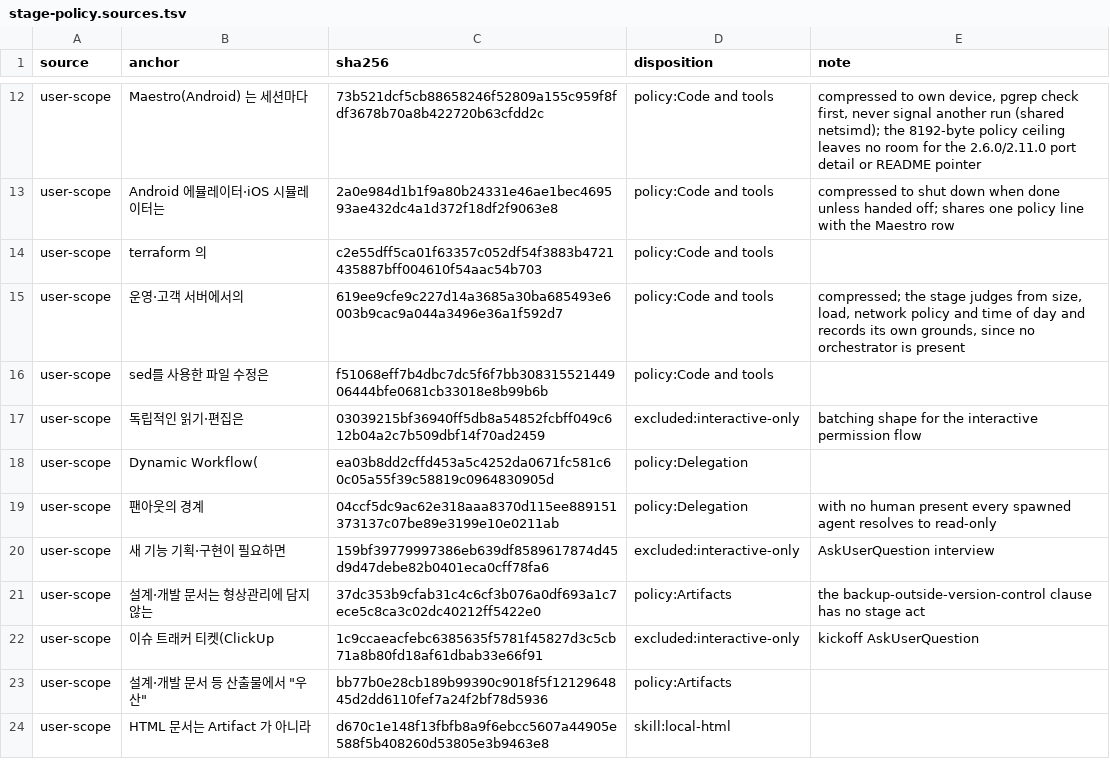
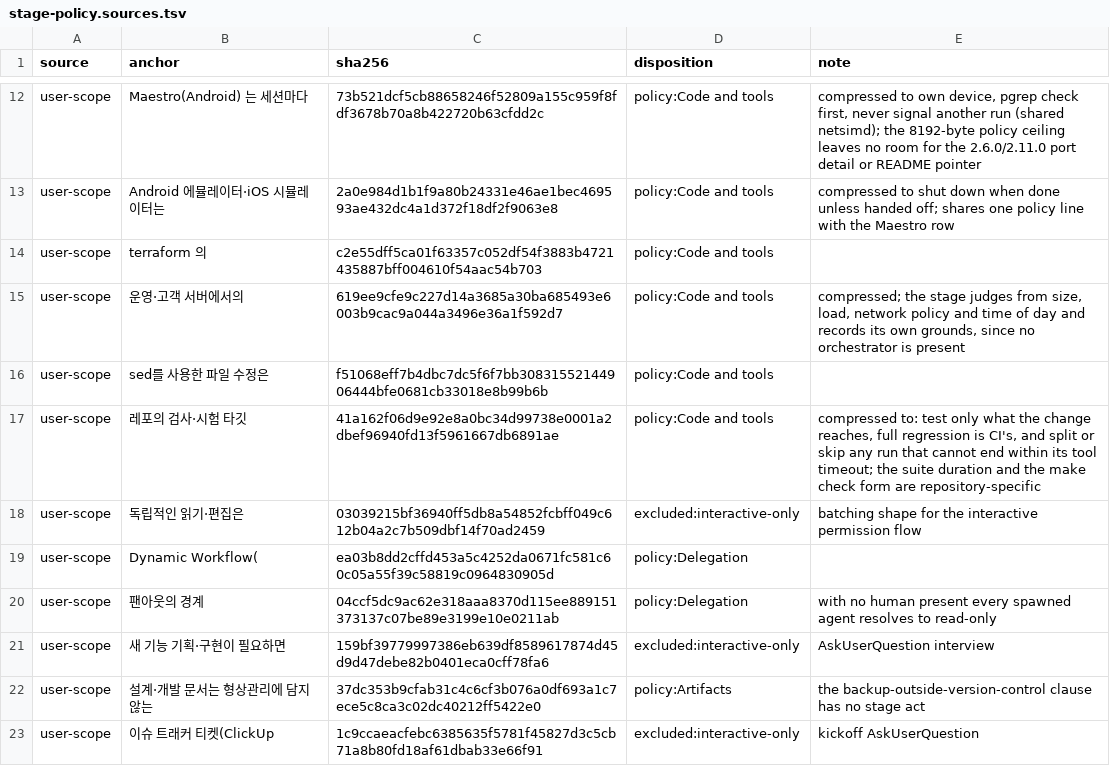
Before and after one commit to Nharu/cc-cmds, a TSV file: plugins/cc-cmds/orchestrator/stage-policy.sources.tsv, drawn as a sheet; only a part is shown, gaps mark what is left out; the shorter side is filled out with more unchanged rows.

Commit message:
fix(orchestrator): 무인 스테이지가 test-gate 전량을 로컬에서 띄우지 않게 문면을 고친다
무인 스테이지가 본 시험 범위 문면(Makefile 거절 문구)이 전량 소요를 약 40분으로 적고 절 인자 없는 전량 명령을 좁힌 실행과 나란히 내밀어, 스테이지가 전량을 백그라운드로 띄웠다가 2시간 제한에 잘렸다. 기계적 거절은 새로 두지 않고 문면만 고친다.

- Makefile check-gate-suite: 무인 거절 문구가 실측(직렬 약 3시간, CI 13샤드 합 약 177분)과 백그라운드 상한 2시간을 적고, --sections 로 좁히는 법만 안내하며, 전량 회귀는 PR CI 가 지고 PR 없는 런에서는 미판정으로 남겨 스테이지 보고에 적는다고 말한다. 거절 조건(기본값일 때만 거절)은 그대로다.
- 대화형 안내도 같은 수치와 두 상한을 적고 백그라운드 실행 권유를 뺀다.
- run-check-gate-selftest 경우 H 에 단언 셋을 더한다: --sections 안내가 있고, 절 인자 없는 전량 명령이 없고, 40분이 없다.
- 같은 수치를 test-gate 전량 소요로 적은 Makefile·lint.yml·gate.yml·test-gate.sh·test-gate-oracle.sh 주석을 실측에 맞춘다.
- 스테이지 정책 Code and tools 에 바꾼 것이 닿는 시험만 돌리고 전량 회귀는 CI 몫이며 도구 제한 시간 안에 끝날 수 없는 실행은 나누거나 띄우지 않는다는 불릿을 더하고, 대조표에 그 출처 행을 policy 처분으로 싣는다.
- implement-unattended 의 process B 종료 메시지가 「시험 범위」 한 줄로 돌린 시험과 돌리지 않았거나 잘린 범위를 적게 한다.

```diff
--- a/plugins/cc-cmds/orchestrator/stage-policy.sources.tsv
+++ b/plugins/cc-cmds/orchestrator/stage-policy.sources.tsv
@@ -16,2 +16,3 @@ user-scope	운영·고객 서버에서의	619ee9cfe9c227d14a3685a30ba685493e6003
 user-scope	sed를 사용한 파일 수정은	f51068eff7b4dbc7dc5f6f7bb30831552144906444bfe0681cb33018e8b99b6b	policy:Code and tools	
+user-scope	레포의 검사·시험 타깃	41a162f06d9e92e8a0bc34d99738e0001a2dbef96940fd13f5961667db6891ae	policy:Code and tools	compressed to: test only what the change reaches, full regression is CI's, and split or skip any run that cannot end within its tool timeout; the suite duration and the make check form are repository-specific
 user-scope	독립적인 읽기·편집은	03039215bf36940ff5db8a54852fcbff049c612b04a2c7b509dbf14f70ad2459	excluded:interactive-only	batching shape for the interactive permission flow
```
Also changed, not shown: 7 other files.
